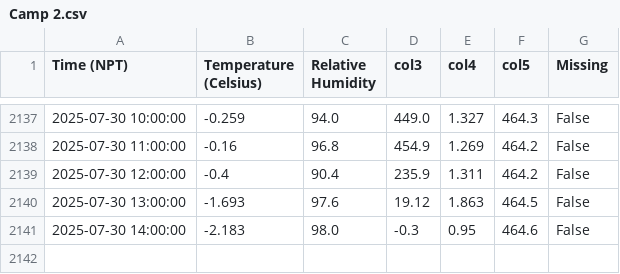
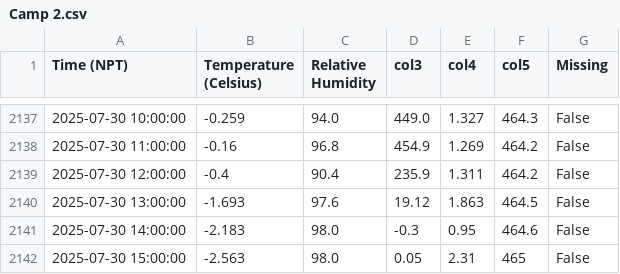
Before and after one commit to G-w-e-n-d-o-l-y-n/MetData_, a CSV file: Camp 2.csv, drawn as a sheet; only a part is shown, gaps mark what is left out.

```diff
--- a/Camp 2.csv
+++ b/Camp 2.csv
@@ -2141 +2141,2 @@ Time (NPT),Temperature (Celsius),Relative Humidity,col3,col4,col5,Missing
 2025-07-30 14:00:00,-2.183,98.0,-0.3,0.95,464.6,False
+2025-07-30 15:00:00,-2.563,98.0,0.05,2.31,465,False
```
Also changed, not shown: 4 other files.
